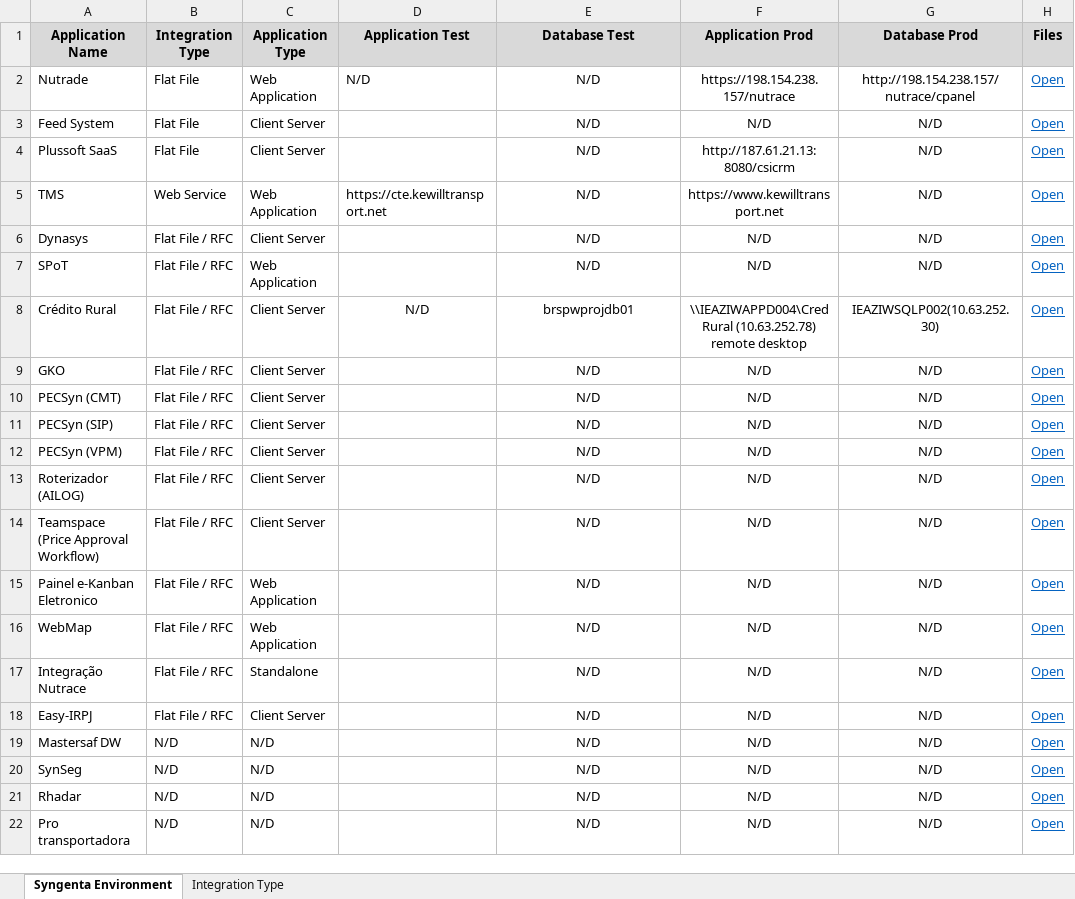
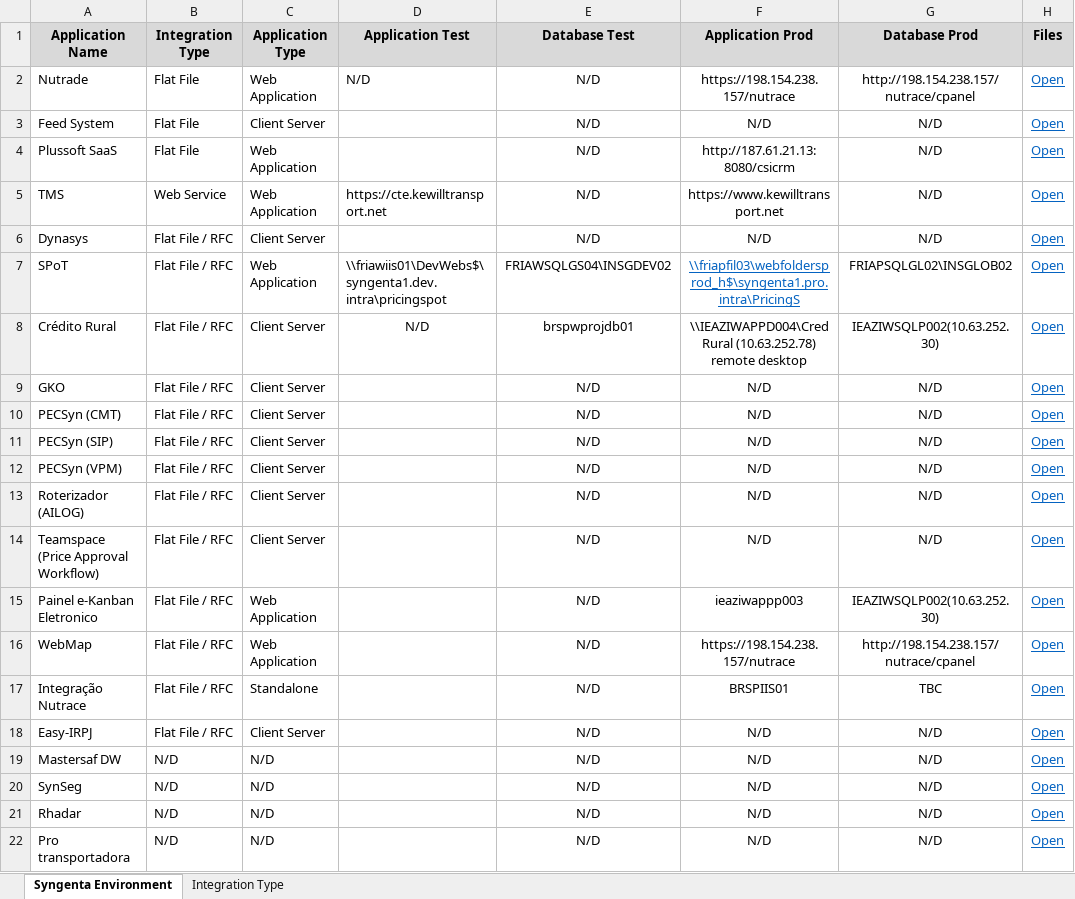
Before and after one commit to ldaher/syngenta-appmap, an Excel workbook: Test Enviroment Plan V3_light_version.xlsx, sheet Syngenta Environment, drawn as a sheet; values as stored, in another font and other column widths than the file's, no borders; the diff names each change by its address in the sheet, - before the commit and + after, or states it on an @@ line.

Commit message:
informações adicionais

```diff
--- a/Test Enviroment Plan V3_light_version.xlsx (sheet Syngenta Environment)
+++ b/Test Enviroment Plan V3_light_version.xlsx (sheet Syngenta Environment)
-C4 (Application Type): Client Server
+C4 (Application Type): Web Application
-D7 (Application Test): (empty)
+D7 (Application Test): \\friawiis01\DevWebs$\syngenta1.dev.intra\pricingspot
-E7 (Database Test): N/D
+E7 (Database Test): FRIAWSQLGS04\INSGDEV02
-F7 (Application Prod): N/D
+F7 (Application Prod): \\friapfil03\webfoldersprod_h$\syngenta1.pro.intra\PricingS
@@ F7 underline: off → on, text colour: black → #0563C1 @@
-G7 (Database Prod): N/D
+G7 (Database Prod): FRIAPSQLGL02\INSGLOB02
-F15 (Application Prod): N/D
+F15 (Application Prod): ieaziwappp003
-G15 (Database Prod): N/D
+G15 (Database Prod): IEAZIWSQLP002(10.63.252.30)
-F16 (Application Prod): N/D
+F16 (Application Prod): https://198.154.238.157/nutrace
-G16 (Database Prod): N/D
+G16 (Database Prod): http://198.154.238.157/nutrace/cpanel
-F17 (Application Prod): N/D
+F17 (Application Prod): BRSPIIS01
-G17 (Database Prod): N/D
+G17 (Database Prod): TBC
```
